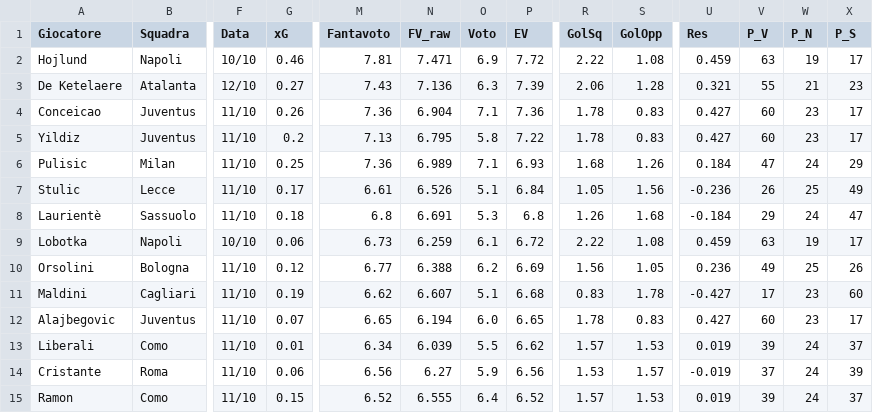
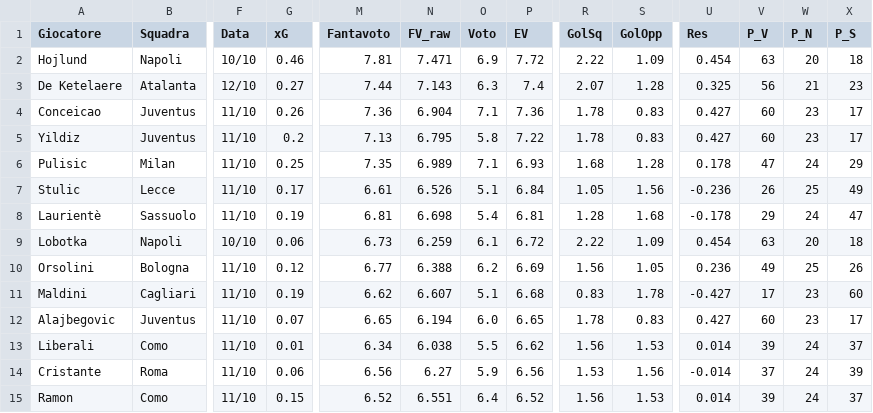
Before and after one commit to dramaticsquare/fanta-predictor, a CSV file: docs/previsioni.csv, drawn as a sheet; only a part is shown, gaps mark what is left out; the diff covers the shown part only; the diff names each change by its address in the sheet, - before the commit and + after, or states it on an @@ line.

Commit message:
aggiornamento previsioni

```diff
--- a/docs/previsioni.csv
+++ b/docs/previsioni.csv
-S2 (GolOpp): 1.08
+S2 (GolOpp): 1.09
-U2 (Res): 0.459
+U2 (Res): 0.454
-W2 (P_N): 19
+W2 (P_N): 20
-X2 (P_S): 17
+X2 (P_S): 18
-M3 (Fantavoto): 7.43
+M3 (Fantavoto): 7.44
-N3 (FV_raw): 7.136
+N3 (FV_raw): 7.143
-P3 (EV): 7.39
+P3 (EV): 7.4
-R3 (GolSq): 2.06
+R3 (GolSq): 2.07
-U3 (Res): 0.321
+U3 (Res): 0.325
-V3 (P_V): 55
+V3 (P_V): 56
-M6 (Fantavoto): 7.36
+M6 (Fantavoto): 7.35
-S6 (GolOpp): 1.26
+S6 (GolOpp): 1.28
-U6 (Res): 0.184
+U6 (Res): 0.178
-G8 (xG): 0.18
+G8 (xG): 0.19
-M8 (Fantavoto): 6.8
+M8 (Fantavoto): 6.81
-N8 (FV_raw): 6.691
+N8 (FV_raw): 6.698
-O8 (Voto): 5.3
+O8 (Voto): 5.4
-P8 (EV): 6.8
+P8 (EV): 6.81
-R8 (GolSq): 1.26
+R8 (GolSq): 1.28
-U8 (Res): -0.184
+U8 (Res): -0.178
-S9 (GolOpp): 1.08
+S9 (GolOpp): 1.09
-U9 (Res): 0.459
+U9 (Res): 0.454
-W9 (P_N): 19
+W9 (P_N): 20
-X9 (P_S): 17
+X9 (P_S): 18
-N13 (FV_raw): 6.039
+N13 (FV_raw): 6.038
-R13 (GolSq): 1.57
+R13 (GolSq): 1.56
-U13 (Res): 0.019
+U13 (Res): 0.014
-S14 (GolOpp): 1.57
+S14 (GolOpp): 1.56
-U14 (Res): -0.019
+U14 (Res): -0.014
-N15 (FV_raw): 6.555
+N15 (FV_raw): 6.551
-R15 (GolSq): 1.57
+R15 (GolSq): 1.56
-U15 (Res): 0.019
+U15 (Res): 0.014
```
Also changed, not shown: 35 edited cells elsewhere in this file, storico/G06.csv, 3 other files.
